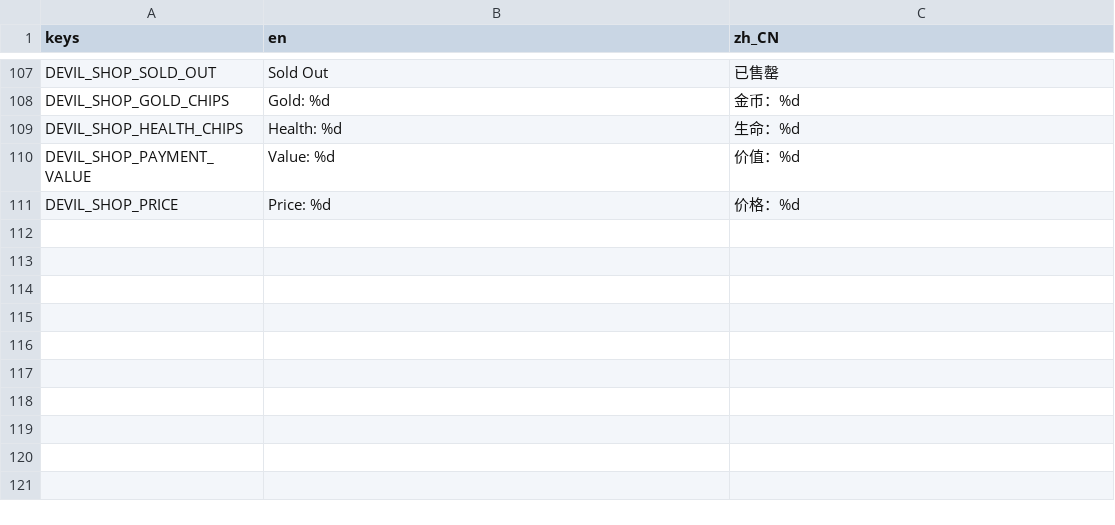
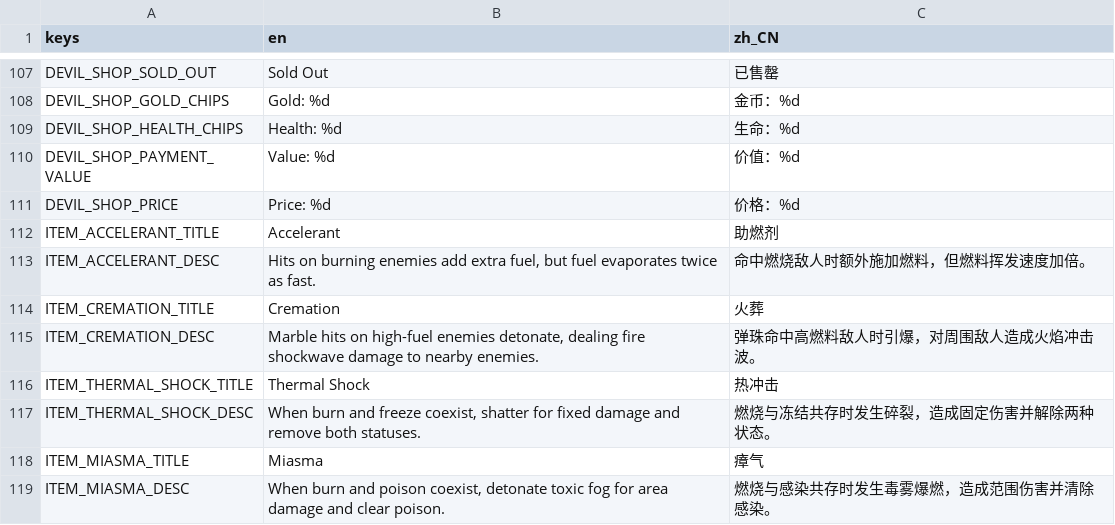
Before and after one commit to chenyuhang8563/pinball_rogue, a CSV file: translations/game.csv, drawn as a sheet; only a part is shown, gaps mark what is left out.

```diff
--- a/translations/game.csv
+++ b/translations/game.csv
@@ -111 +111,9 @@ DEVIL_SHOP_PAYMENT_VALUE,Value: %d,价值：%d
 DEVIL_SHOP_PRICE,Price: %d,价格：%d
+ITEM_ACCELERANT_TITLE,Accelerant,助燃剂
+ITEM_ACCELERANT_DESC,"Hits on burning enemies add extra fuel, but fuel evaporates twice as fast.",命中燃烧敌人时额外施加燃料，但燃料挥发速度加倍。
+ITEM_CREMATION_TITLE,Cremation,火葬
+ITEM_CREMATION_DESC,"Marble hits on high-fuel enemies detonate, dealing fire shockwave damage to nearby enemies.",弹珠命中高燃料敌人时引爆，对周围敌人造成火焰冲击波。
+ITEM_THERMAL_SHOCK_TITLE,Thermal Shock,热冲击
+ITEM_THERMAL_SHOCK_DESC,"When burn and freeze coexist, shatter for fixed damage and remove both statuses.",燃烧与冻结共存时发生碎裂，造成固定伤害并解除两种状态。
+ITEM_MIASMA_TITLE,Miasma,瘴气
+ITEM_MIASMA_DESC,"When burn and poison coexist, detonate toxic fog for area damage and clear poison.",燃烧与感染共存时发生毒雾爆燃，造成范围伤害并清除感染。
```
Also changed, not shown: 39 other files.
